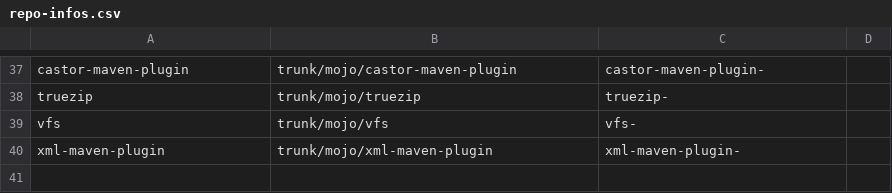
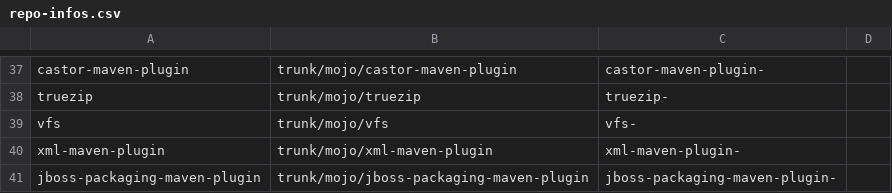
Before and after one commit to mojohaus/convert-to-git, a CSV file: repo-infos.csv, drawn as a sheet; only a part is shown, gaps mark what is left out; the diff names each change by its address in the sheet, - before the commit and + after, or states it on an @@ line.

Commit message:
Added jboss-packaging-m-p to repos for migration
Signed-off-by: Anders Hammar <anders@hammar.net>

```diff
--- a/repo-infos.csv
+++ b/repo-infos.csv
+row 41: jboss-packaging-maven-plugin | trunk/mojo/jboss-packaging-maven-plugin | jboss-packaging-maven-plugin-
```
